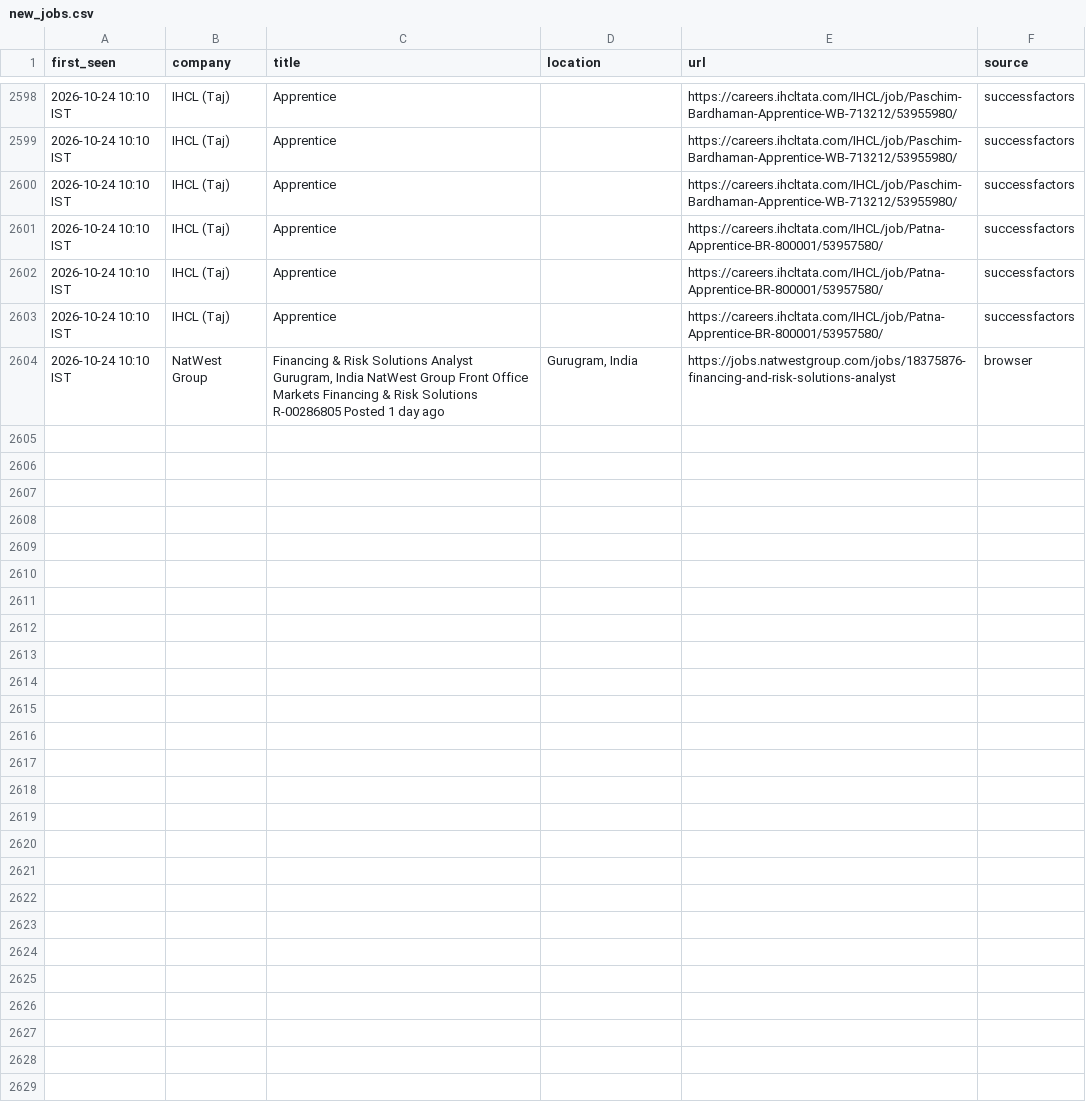
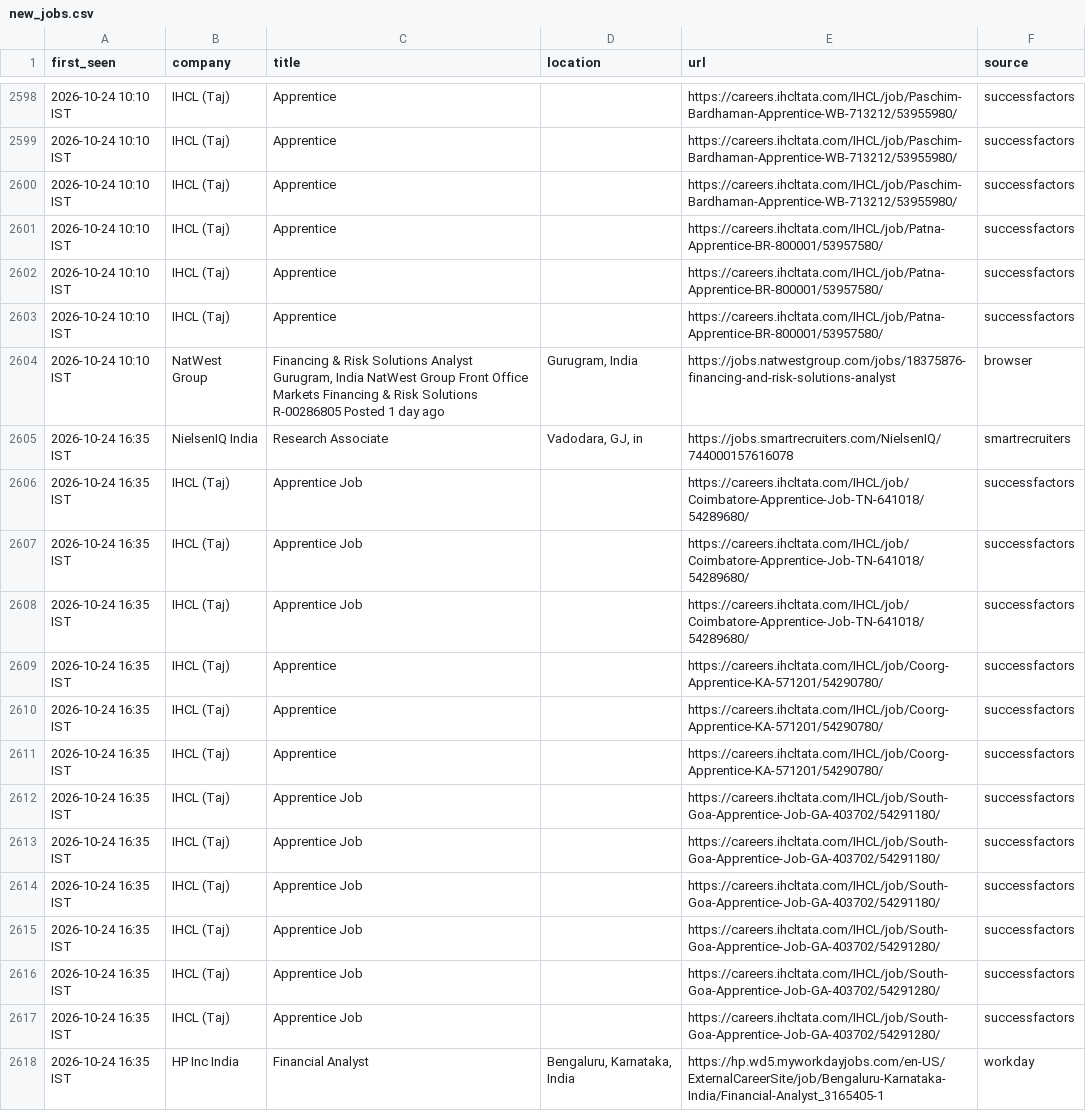
Before and after one commit to Develpr007/jobwatch, a CSV file: output/new_jobs.csv, drawn as a sheet; only a part is shown, gaps mark what is left out; the diff names each change by its address in the sheet, - before the commit and + after, or states it on an @@ line.

```diff
--- a/output/new_jobs.csv
+++ b/output/new_jobs.csv
+row 2605: 2026-10-24 16:35 IST | NielsenIQ India | Research Associate | Vadodara, GJ, in | https://jobs.smartrecruiters.com/NielsenIQ/744000157616078 | smartrecruiters
+row 2606: 2026-10-24 16:35 IST | IHCL (Taj) | Apprentice Job |  | https://careers.ihcltata.com/IHCL/job/Coimbatore-Apprentice-Job-TN-641018/54289680/ | successfactors
+row 2607: 2026-10-24 16:35 IST | IHCL (Taj) | Apprentice Job |  | https://careers.ihcltata.com/IHCL/job/Coimbatore-Apprentice-Job-TN-641018/54289680/ | successfactors
+row 2608: 2026-10-24 16:35 IST | IHCL (Taj) | Apprentice Job |  | https://careers.ihcltata.com/IHCL/job/Coimbatore-Apprentice-Job-TN-641018/54289680/ | successfactors
+row 2609: 2026-10-24 16:35 IST | IHCL (Taj) | Apprentice |  | https://careers.ihcltata.com/IHCL/job/Coorg-Apprentice-KA-571201/54290780/ | successfactors
+row 2610: 2026-10-24 16:35 IST | IHCL (Taj) | Apprentice |  | https://careers.ihcltata.com/IHCL/job/Coorg-Apprentice-KA-571201/54290780/ | successfactors
+row 2611: 2026-10-24 16:35 IST | IHCL (Taj) | Apprentice |  | https://careers.ihcltata.com/IHCL/job/Coorg-Apprentice-KA-571201/54290780/ | successfactors
+row 2612: 2026-10-24 16:35 IST | IHCL (Taj) | Apprentice Job |  | https://careers.ihcltata.com/IHCL/job/South-Goa-Apprentice-Job-GA-403702/54291180/ | successfactors
+row 2613: 2026-10-24 16:35 IST | IHCL (Taj) | Apprentice Job |  | https://careers.ihcltata.com/IHCL/job/South-Goa-Apprentice-Job-GA-403702/54291180/ | successfactors
+row 2614: 2026-10-24 16:35 IST | IHCL (Taj) | Apprentice Job |  | https://careers.ihcltata.com/IHCL/job/South-Goa-Apprentice-Job-GA-403702/54291180/ | successfactors
+row 2615: 2026-10-24 16:35 IST | IHCL (Taj) | Apprentice Job |  | https://careers.ihcltata.com/IHCL/job/South-Goa-Apprentice-Job-GA-403702/54291280/ | successfactors
+row 2616: 2026-10-24 16:35 IST | IHCL (Taj) | Apprentice Job |  | https://careers.ihcltata.com/IHCL/job/South-Goa-Apprentice-Job-GA-403702/54291280/ | successfactors
+row 2617: 2026-10-24 16:35 IST | IHCL (Taj) | Apprentice Job |  | https://careers.ihcltata.com/IHCL/job/South-Goa-Apprentice-Job-GA-403702/54291280/ | successfactors
+row 2618: 2026-10-24 16:35 IST | HP Inc India | Financial Analyst | Bengaluru, Karnataka, India | https://hp.wd5.myworkdayjobs.com/en-US/ExternalCareerSite/job/Bengaluru-Karnataka-India/Financial-Analyst_3165405-1 | workday
```
Also changed, not shown: output/all_relevant_open.csv, 3 other files.
